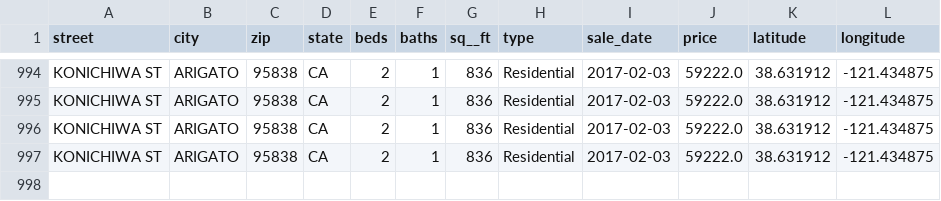
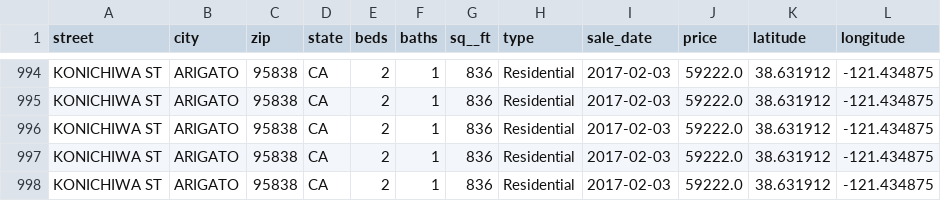
Before and after one commit to imdondo/jmrBackend, a CSV file: src/main/resources/realestatetransactions.csv, drawn as a sheet; only a part is shown, gaps mark what is left out.

Commit message:
Added Tests for getList and updateList methods

```diff
--- a/src/main/resources/realestatetransactions.csv
+++ b/src/main/resources/realestatetransactions.csv
@@ -997 +997,2 @@ street,city,zip,state,beds,baths,sq__ft,type,sale_date,price,latitude,longitude
 "KONICHIWA ST","ARIGATO","95838","CA","2","1","836","Residential","2017-02-03","59222.0","38.631912","-121.434875"
+"KONICHIWA ST","ARIGATO","95838","CA","2","1","836","Residential","2017-02-03","59222.0","38.631912","-121.434875"
```
Also changed, not shown: 2 other files.
